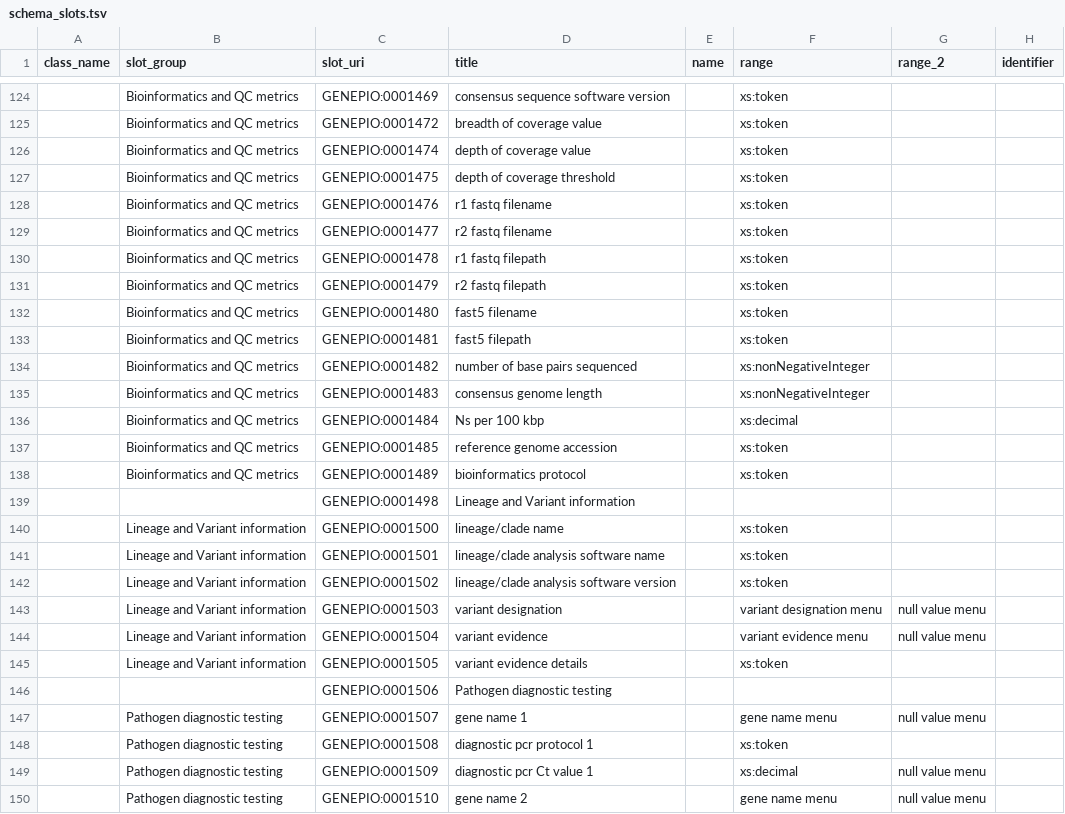
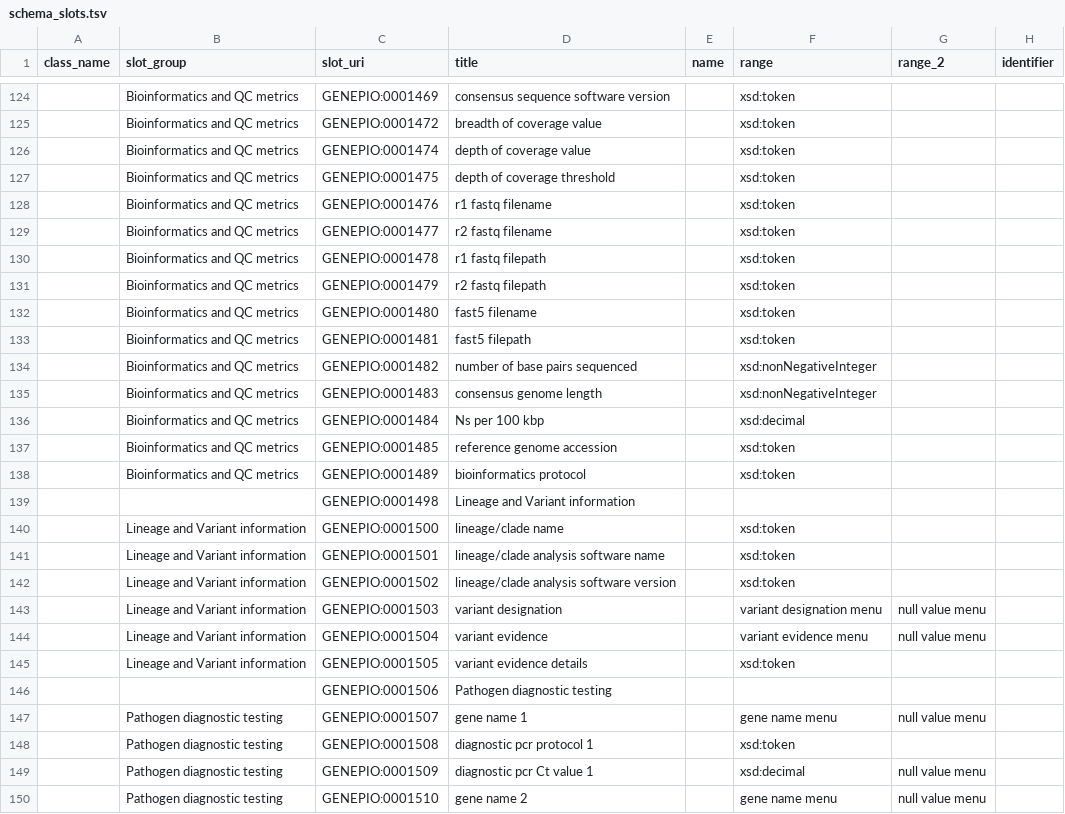
Before and after one commit to cidgoh/DataHarmonizer, a TSV file: template/canada_covid19/schema_slots.tsv, drawn as a sheet; only a part is shown, gaps mark what is left out; the diff covers the shown part only; the diff names each change by its address in the sheet, - before the commit and + after, or states it on an @@ line.

```diff
--- a/template/canada_covid19/schema_slots.tsv
+++ b/template/canada_covid19/schema_slots.tsv
-F124:F133 (range): xs:token
+F124:F133 (range): xsd:token
-F134:F135 (range): xs:nonNegativeInteger
+F134:F135 (range): xsd:nonNegativeInteger
-F136 (range): xs:decimal
+F136 (range): xsd:decimal
-F137:F138 (range): xs:token
+F137:F138 (range): xsd:token
-F140:F142 (range): xs:token
+F140:F142 (range): xsd:token
-F145 (range): xs:token
+F145 (range): xsd:token
-F148 (range): xs:token
+F148 (range): xsd:token
-F149 (range): xs:decimal
+F149 (range): xsd:decimal
```
Also changed, not shown: 65 edited cells elsewhere in this file.
